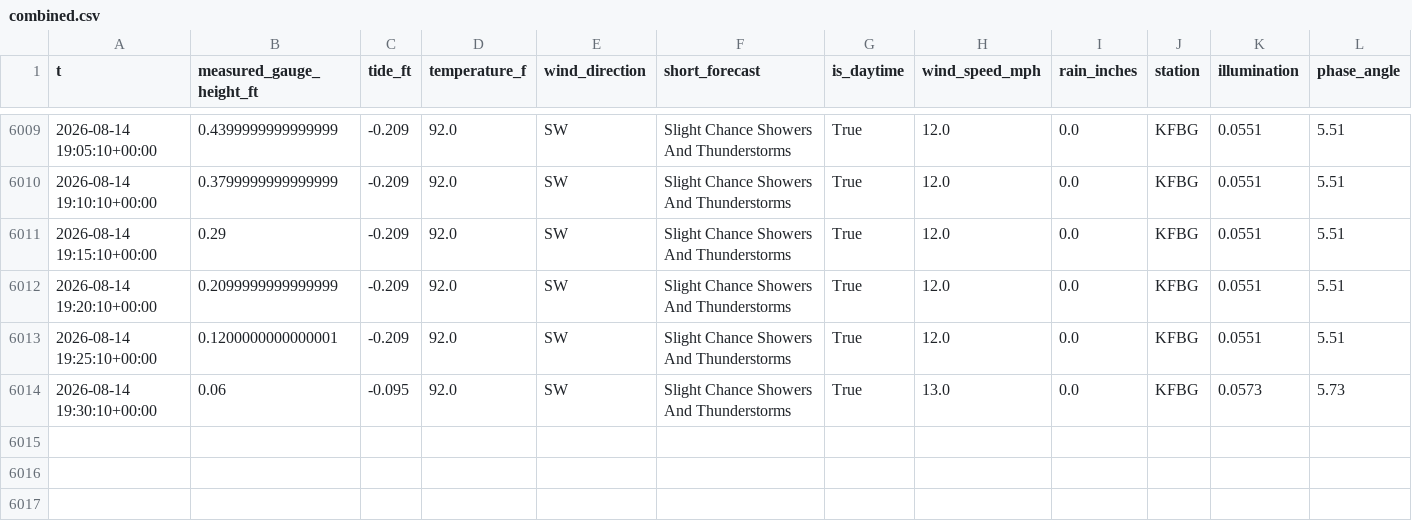
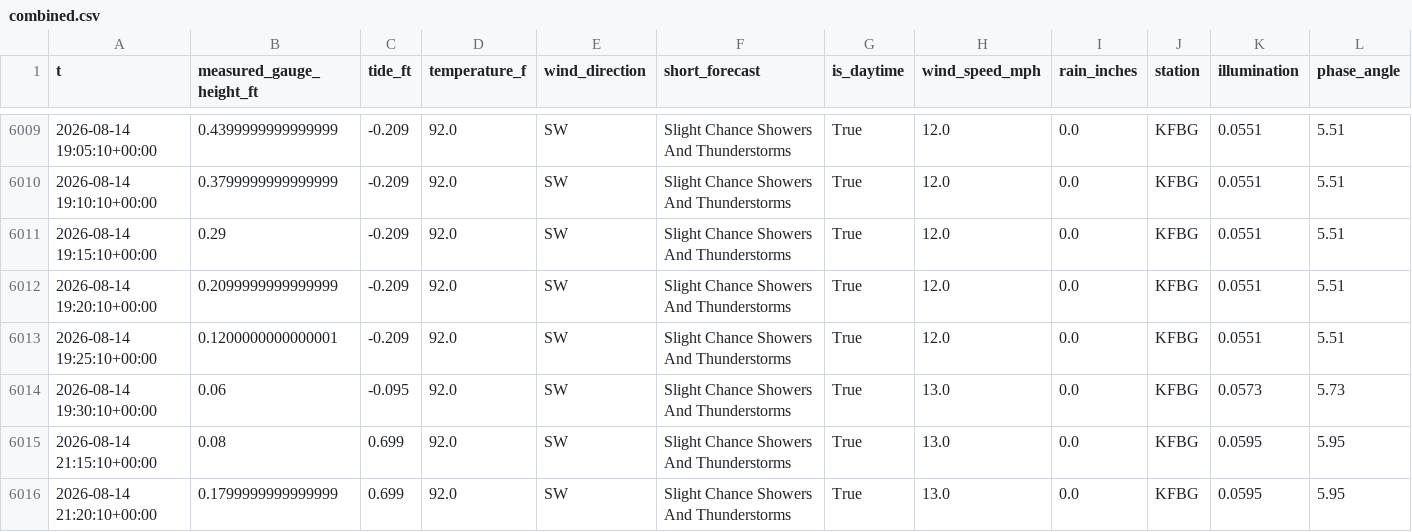
Before and after one commit to richardmhuse/do-not-hit-the-bridge-V2, a CSV file: data/processed/combined.csv, drawn as a sheet; only a part is shown, gaps mark what is left out; rows hold the shown columns only; the diff names each change by its address in the sheet, - before the commit and + after, or states it on an @@ line.

```diff
--- a/data/processed/combined.csv
+++ b/data/processed/combined.csv
+row 6015: 2026-08-14 21:15:10+00:00 | 0.08 | 0.699 | 92.0 | SW | Slight Chance Showers And Thunderstorms | True | 13.0 | 0.0 | KFBG | 0.0595 | 5.95
+row 6016: 2026-08-14 21:20:10+00:00 | 0.1799999999999999 | 0.699 | 92.0 | SW | Slight Chance Showers And Thunderstorms | True | 13.0 | 0.0 | KFBG | 0.0595 | 5.95
```
Also changed, not shown: data/processed/forecast.csv, data/raw/lunar.csv, 37 other files.
